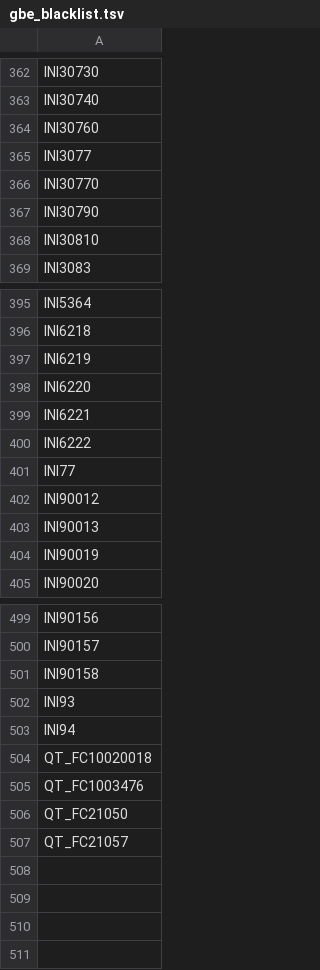
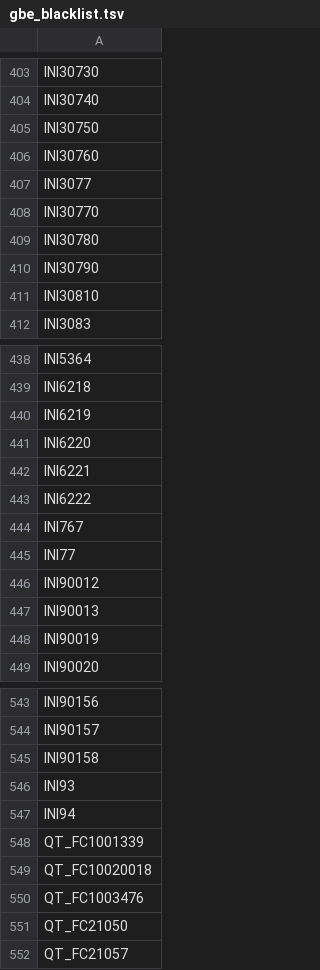
Before and after one commit to rivas-lab/ukbb-tools, a TSV file: 13_mrp/gbe_blacklist.tsv, drawn as a sheet; only a part is shown, gaps mark what is left out; the diff covers the shown part only; the diff names each change by its address in the sheet, - before the commit and + after, or states it on an @@ line.

```diff
--- a/13_mrp/gbe_blacklist.tsv
+++ b/13_mrp/gbe_blacklist.tsv
+row 405: INI30750
+row 409: INI30780
+row 444: INI767
+row 548: QT_FC1001339
```
Also changed, not shown: 41 added rows elsewhere in this file, 7 other files.
